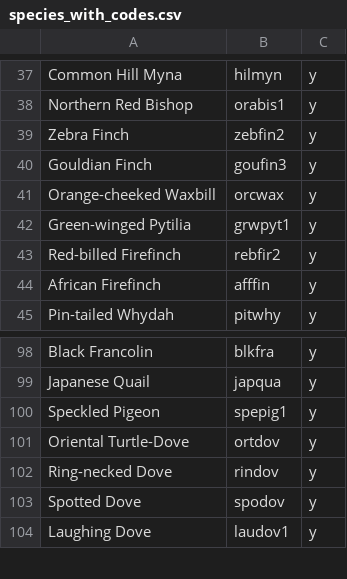
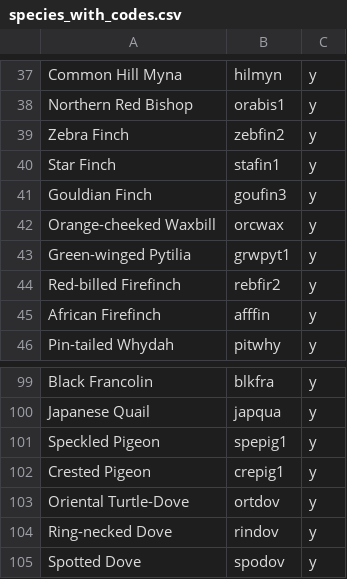
Before and after one commit to kurtrad/maps, a CSV file: ebirdApi/csv/species_with_codes.csv, drawn as a sheet; only a part is shown, gaps mark what is left out; the shorter side is filled out with more unchanged rows.

Commit message:
update exotics

```diff
--- a/ebirdApi/csv/species_with_codes.csv
+++ b/ebirdApi/csv/species_with_codes.csv
@@ -39,2 +39,3 @@ Northern Red Bishop,orabis1,y
 Zebra Finch,zebfin2,y
+Star Finch,stafin1,y
 Gouldian Finch,goufin3,y
@@ -100,2 +101,3 @@ Japanese Quail,japqua,y
 Speckled Pigeon,spepig1,y
+Crested Pigeon,crepig1,y
 Oriental Turtle-Dove,ortdov,y
```
